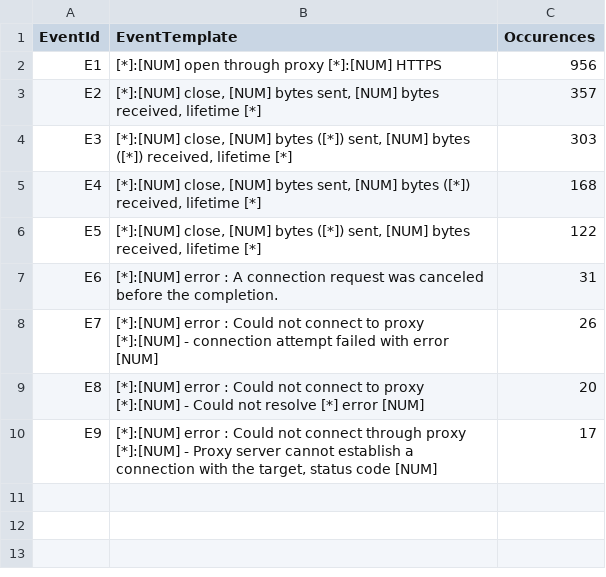
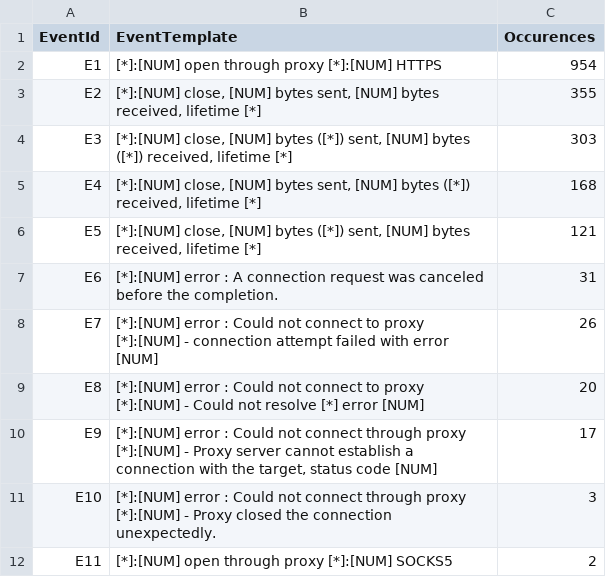
Before and after one commit to hfinchclaire/loghub, a CSV file: Proxifier/Proxifier_2k.log_templates.csv, drawn as a sheet.

```diff
--- a/Proxifier/Proxifier_2k.log_templates.csv
+++ b/Proxifier/Proxifier_2k.log_templates.csv
@@ -1,7 +1,7 @@
 EventId,EventTemplate,Occurences
-E1,[*]:[NUM] open through proxy [*]:[NUM] HTTPS,956
-E2,"[*]:[NUM] close, [NUM] bytes sent, [NUM] bytes received, lifetime [*]",357
+E1,[*]:[NUM] open through proxy [*]:[NUM] HTTPS,954
+E2,"[*]:[NUM] close, [NUM] bytes sent, [NUM] bytes received, lifetime [*]",355
 E3,"[*]:[NUM] close, [NUM] bytes ([*]) sent, [NUM] bytes ([*]) received, lifetime [*]",303
 E4,"[*]:[NUM] close, [NUM] bytes sent, [NUM] bytes ([*]) received, lifetime [*]",168
-E5,"[*]:[NUM] close, [NUM] bytes ([*]) sent, [NUM] bytes received, lifetime [*]",122
+E5,"[*]:[NUM] close, [NUM] bytes ([*]) sent, [NUM] bytes received, lifetime [*]",121
 E6,[*]:[NUM] error : A connection request was canceled before the completion.,31
@@ -10 +10,3 @@ E8,[*]:[NUM] error : Could not connect to proxy [*]:[NUM] - Could not resolve [*
 E9,"[*]:[NUM] error : Could not connect through proxy [*]:[NUM] - Proxy server cannot establish a connection with the target, status code [NUM]",17
+E10,[*]:[NUM] error : Could not connect through proxy [*]:[NUM] - Proxy closed the connection unexpectedly.,3
+E11,[*]:[NUM] open through proxy [*]:[NUM] SOCKS5,2
```
Also changed, not shown: Proxifier/Proxifier_2k.log_structured.csv, 1 other file.
